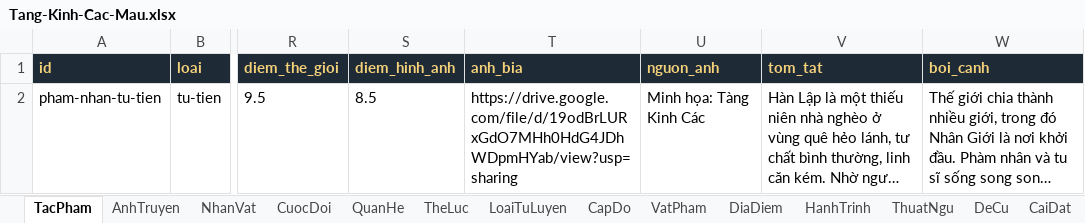
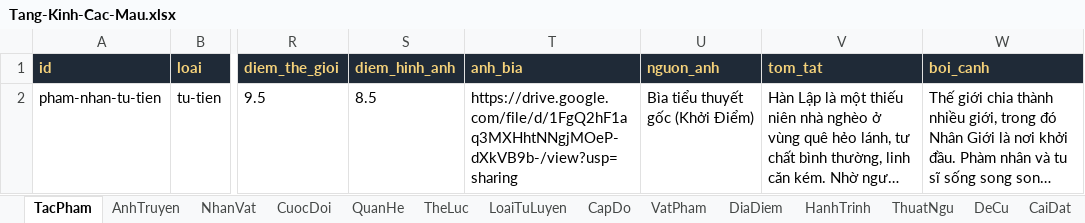
Before and after one commit to trongnghiabui95/tangkinhcac, an Excel workbook: Tang-Kinh-Cac-Mau.xlsx, sheet TacPham, drawn as a sheet; only a part is shown, gaps mark what is left out; long unchanged cells end in …; values as stored, in another font and other column widths than the file's, no borders; the diff names each change by its address in the sheet, - before the commit and + after, or states it on an @@ line.

```diff
--- a/Tang-Kinh-Cac-Mau.xlsx (sheet TacPham)
+++ b/Tang-Kinh-Cac-Mau.xlsx (sheet TacPham)
-T2 (anh_bia): https://drive.google.com/file/d/19odBrLURxGdO7MHh0HdG4JDhWDpmHYab/view?usp=sharing
+T2 (anh_bia): https://drive.google.com/file/d/1FgQ2hF1aq3MXHhtNNgjMOeP-dXkVB9b-/view?usp=sharing
-U2 (nguon_anh): Minh họa: Tàng Kinh Các
+U2 (nguon_anh): Bìa tiểu thuyết gốc (Khởi Điểm)
```
Also changed, not shown: sheet AnhTruyen, sheet TheLuc, sheet VatPham, sheet DiaDiem, 27 other files.
